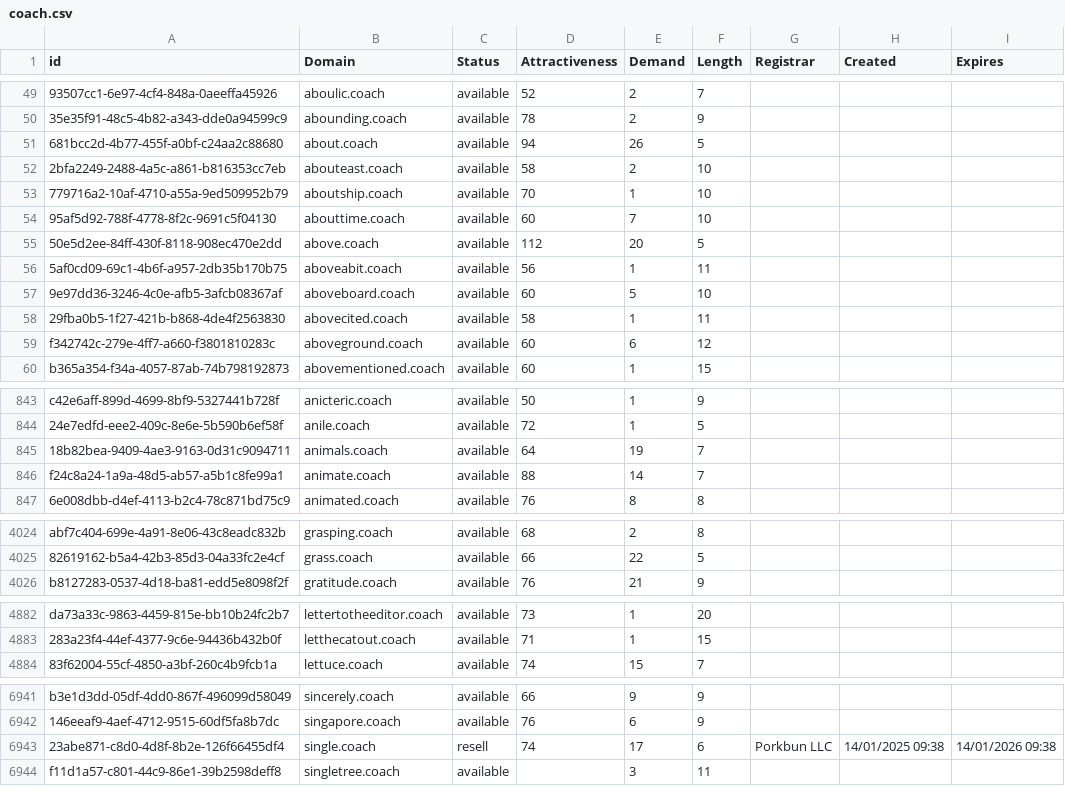
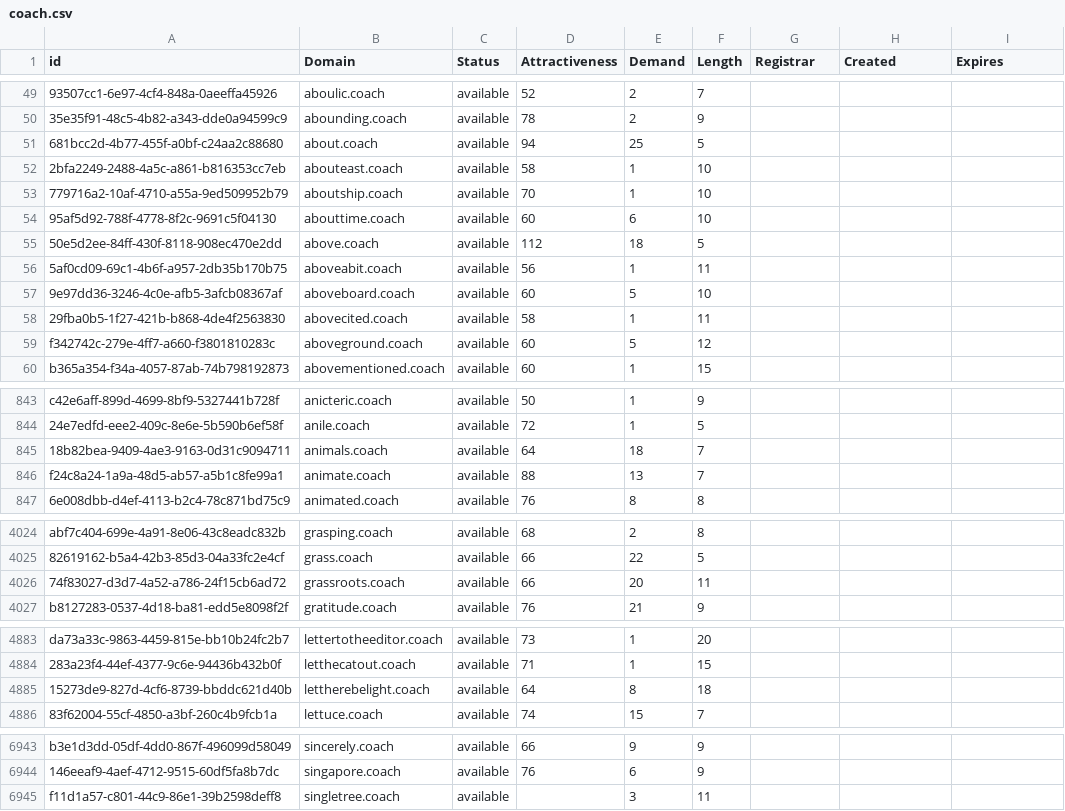
Before and after one commit to UniqueDomains/coach-oneword-domains, a CSV file: coach.csv, drawn as a sheet; only a part is shown, gaps mark what is left out; removed rows and columns are numbered as before the commit, all else as after; the diff covers the shown part only; the diff names each change by its address in the sheet, - before the commit and + after, or states it on an @@ line.

Commit message:
Domains update

```diff
--- a/coach.csv
+++ b/coach.csv
-E51 (Demand): 26
+E51 (Demand): 25
-E52 (Demand): 2
+E52 (Demand): 1
-E54 (Demand): 7
+E54 (Demand): 6
-E55 (Demand): 20
+E55 (Demand): 18
-E59 (Demand): 6
+E59 (Demand): 5
-E845 (Demand): 19
+E845 (Demand): 18
-E846 (Demand): 14
+E846 (Demand): 13
+row 4026: 74f83027-d3d7-4a52-a786-24f15cb6ad72 | grassroots.coach | available | 66 | 20 | 11
+row 4885: 15273de9-827d-4cf6-8739-bbddc621d40b | lettherebelight.coach | available | 64 | 8 | 18
-row 6943: 23abe871-c8d0-4d8f-8b2e-126f66455df4 | single.coach | resell | 74 | 17 | 6 | Porkbun LLC | 14/01/2025 09:38 | 14/01/2026 09:38
```
Also changed, not shown: 161 edited cells elsewhere in this file, 2 other files.
